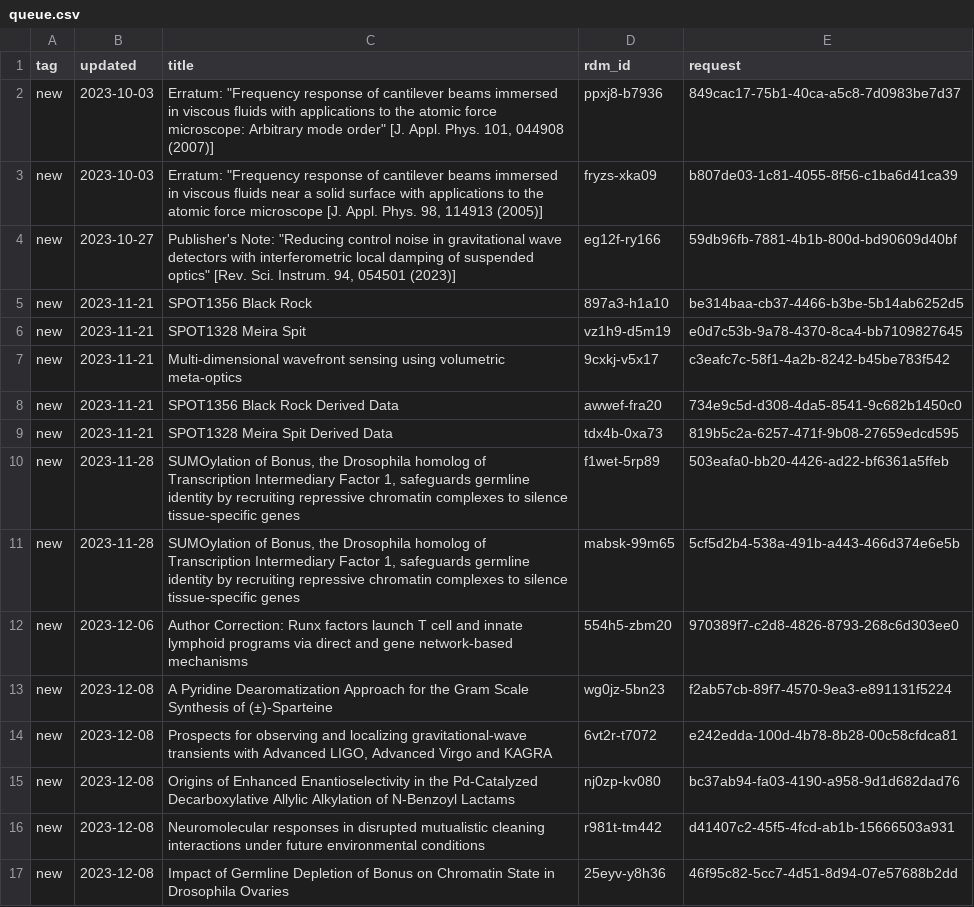
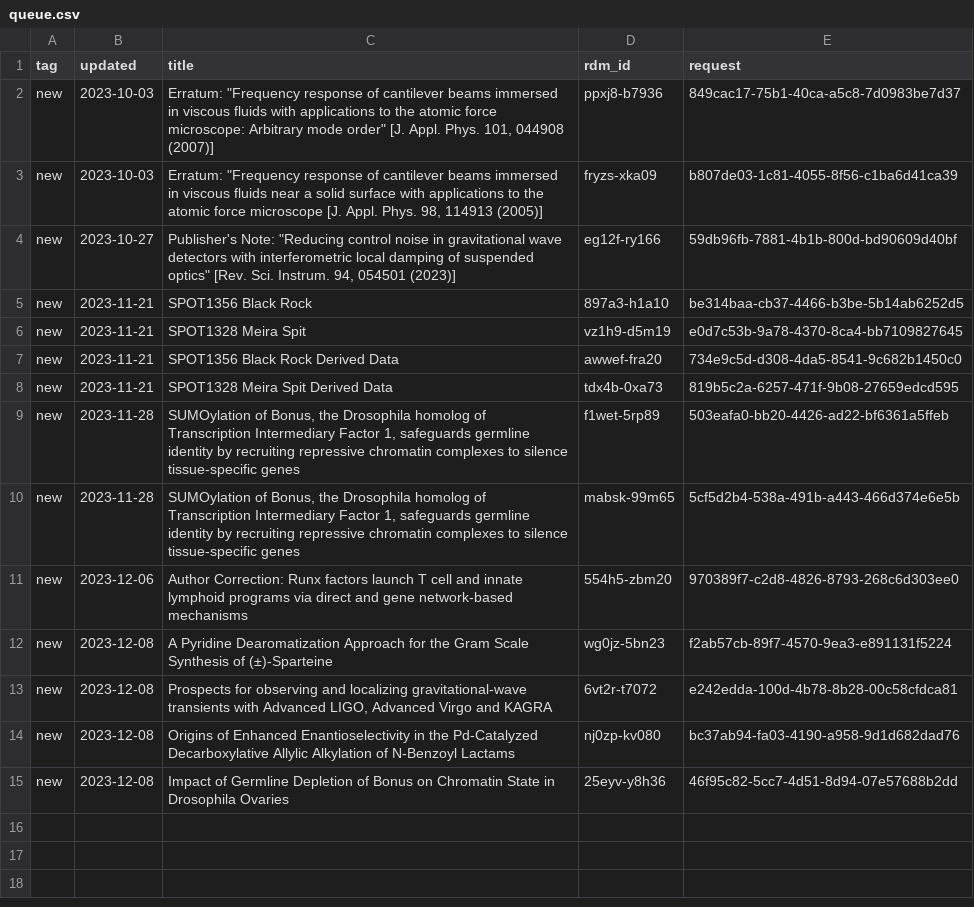
Before and after one commit to caltechlibrary/irdm-queue-portal, a CSV file: queue.csv, drawn as a sheet.

Commit message:
New data harvest

```diff
--- a/queue.csv
+++ b/queue.csv
@@ -6,3 +6,2 @@ new,2023-11-21,SPOT1356 Black Rock,897a3-h1a10,be314baa-cb37-4466-b3be-5b14ab625
 new,2023-11-21,SPOT1328 Meira Spit,vz1h9-d5m19,e0d7c53b-9a78-4370-8ca4-bb7109827645
-new,2023-11-21,Multi-dimensional wavefront sensing using volumetric meta-optics,9cxkj-v5x17,c3eafc7c-58f1-4a2b-8242-b45be783f542
 new,2023-11-21,SPOT1356 Black Rock Derived Data,awwef-fra20,734e9c5d-d308-4da5-8541-9c682b1450c0
@@ -15,3 +14,2 @@ new,2023-12-08,"Prospects for observing and localizing gravitational-wave transi
 new,2023-12-08,Origins of Enhanced Enantioselectivity in the Pd-Catalyzed Decarboxylative Allylic Alkylation of N-Benzoyl Lactams,nj0zp-kv080,bc37ab94-fa03-4190-a958-9d1d682dad76
-new,2023-12-08,Neuromolecular responses in disrupted mutualistic cleaning interactions under future environmental conditions,r981t-tm442,d41407c2-45f5-4fcd-ab1b-15666503a931
 new,2023-12-08,Impact of Germline Depletion of Bonus on Chromatin State in Drosophila Ovaries,25eyv-y8h36,46f95c82-5cc7-4d51-8d94-07e57688b2dd
```
